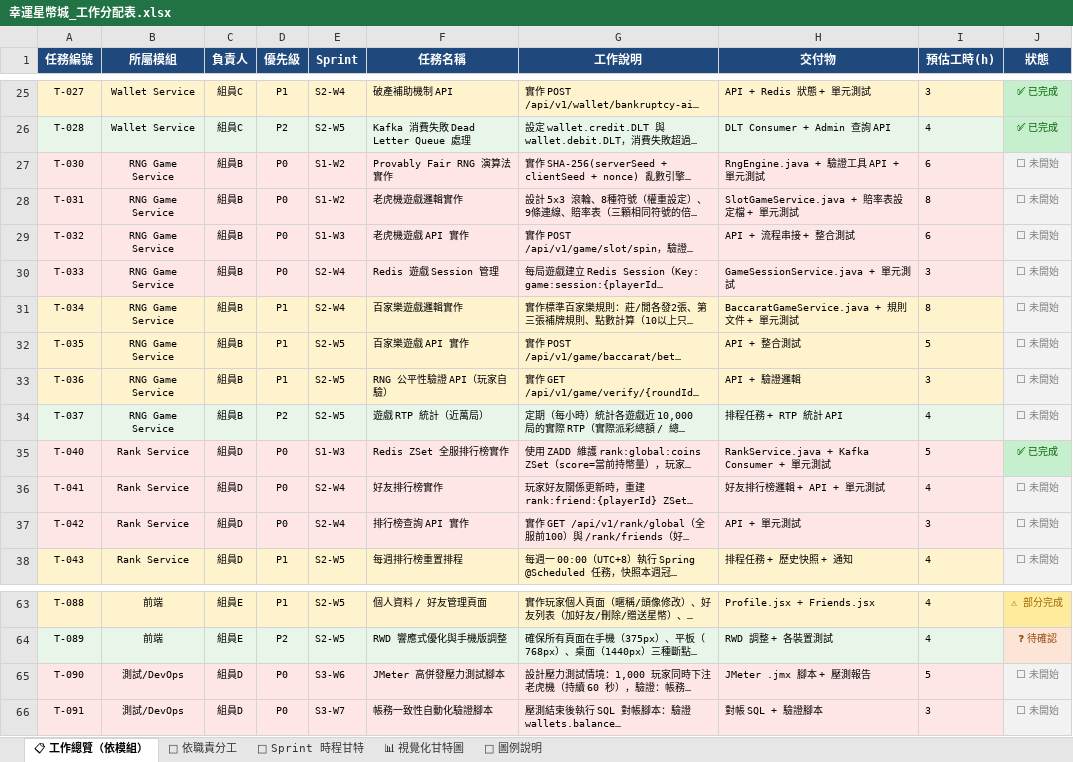
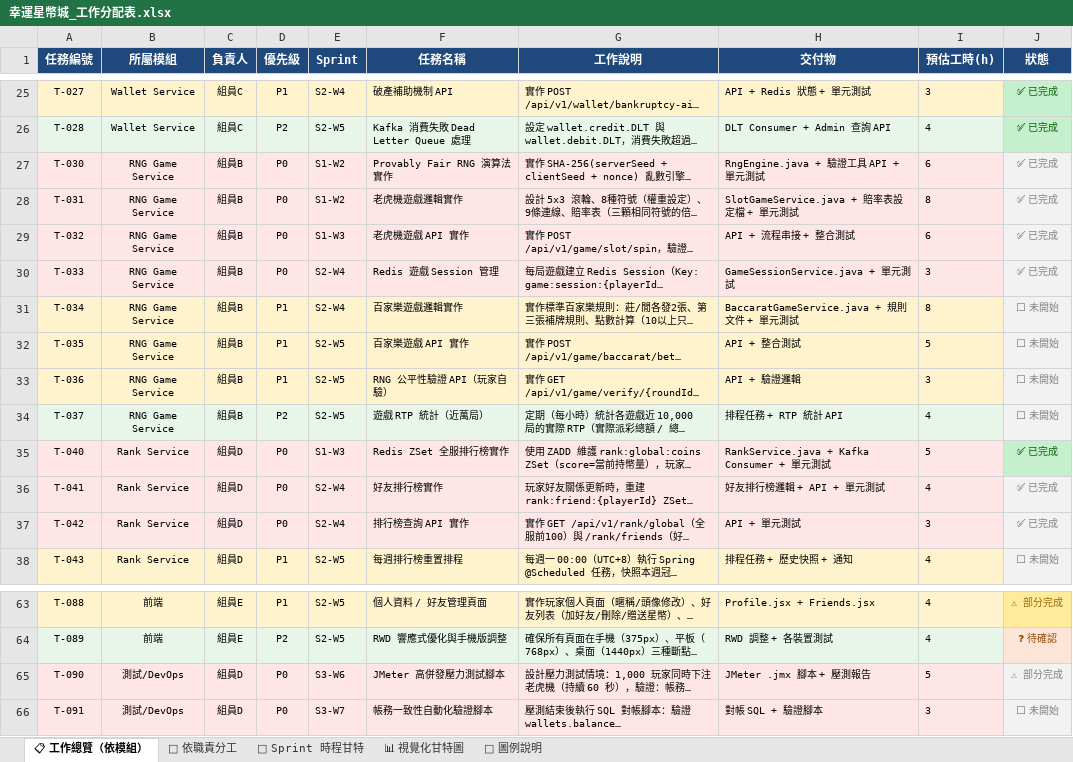
Before and after one commit to opitt2029/Lucky_Star_Casino, an Excel workbook: docs/幸運星幣城_工作分配表.xlsx, sheet 📋 工作總覽（依模組）, drawn as a sheet; only a part is shown, gaps mark what is left out; long unchanged cells end in …; values as stored, in another font and other column widths than the file's, no borders; the diff names each change by its address in the sheet, - before the commit and + after, or states it on an @@ line.

```diff
--- a/docs/幸運星幣城_工作分配表.xlsx (sheet 📋 工作總覽（依模組）)
+++ b/docs/幸運星幣城_工作分配表.xlsx (sheet 📋 工作總覽（依模組）)
-J27:J30 (狀態): ⬜ 未開始
+J27:J30 (狀態): ✅ 已完成
-J36:J37 (狀態): ⬜ 未開始
+J36:J37 (狀態): ✅ 已完成
-J65 (狀態): ⬜ 未開始
+J65 (狀態): ⚠ 部分完成
```
Also changed, not shown: 1 other file.
